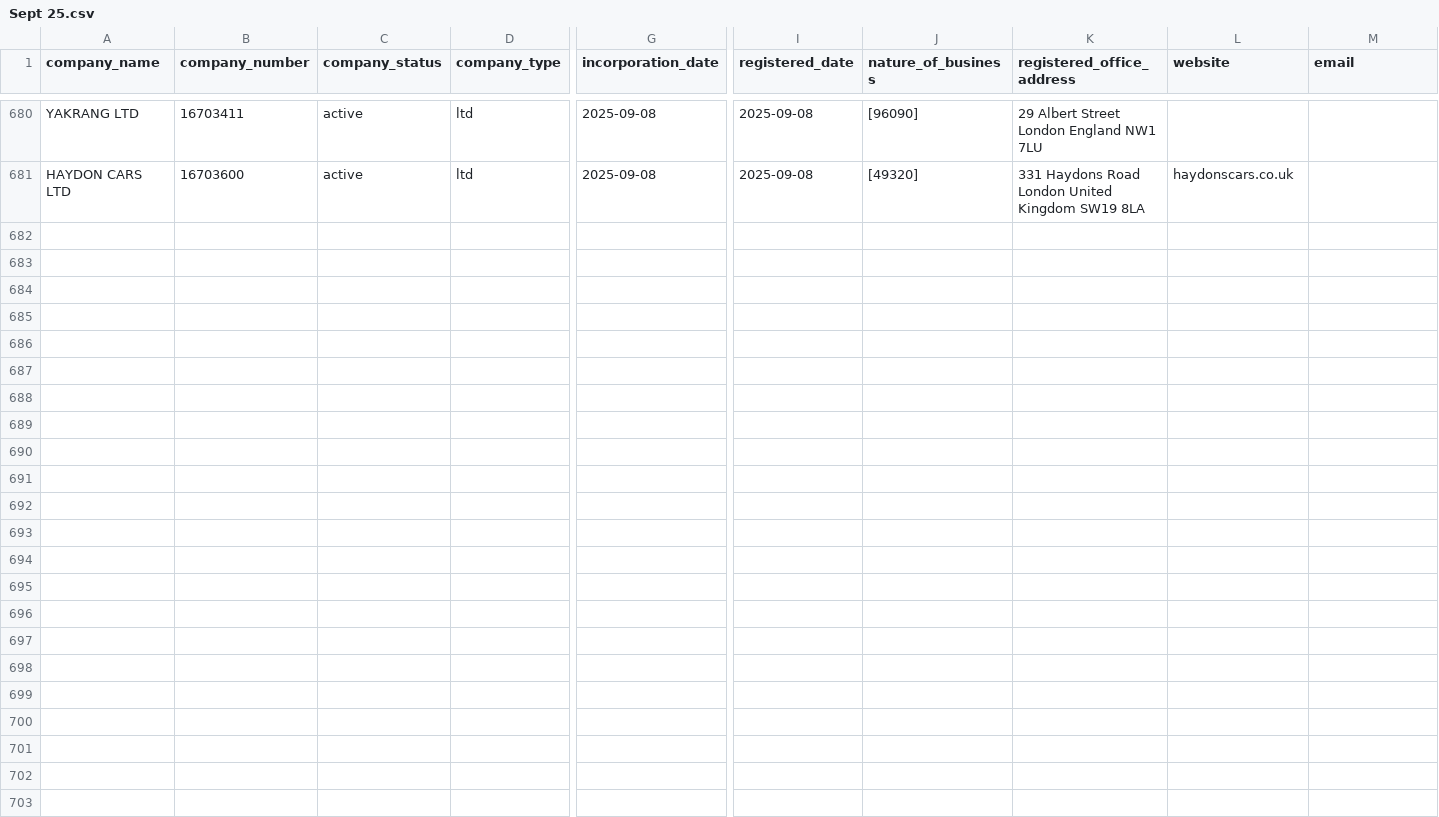
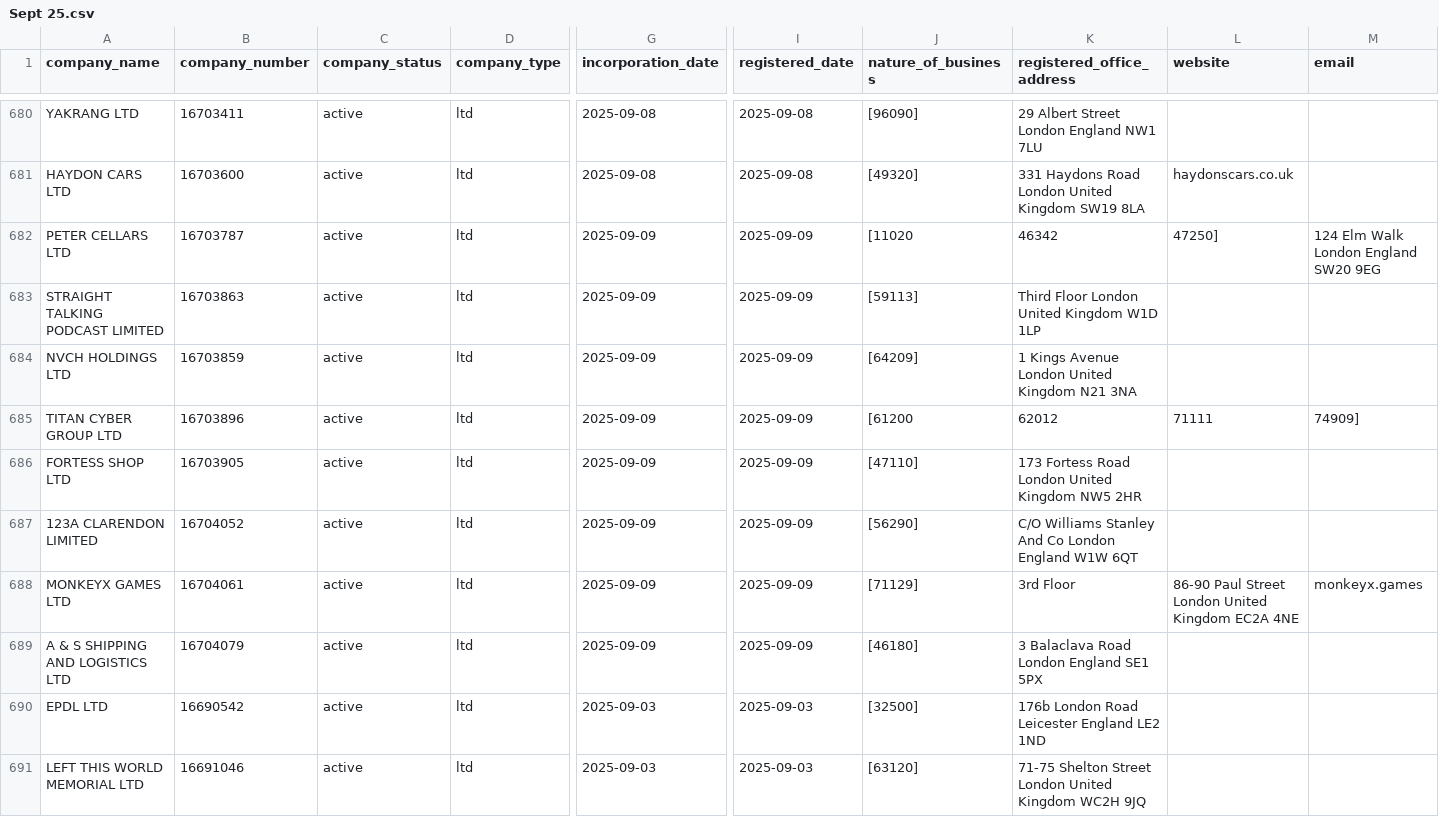
Before and after one commit to georgeunifi/George-Nicholson, a CSV file: London/Enriched/Sept 25.csv, drawn as a sheet; only a part is shown, gaps mark what is left out; rows hold the shown columns only; the diff covers the shown part only; the diff names each change by its address in the sheet, - before the commit and + after, or states it on an @@ line.

```diff
--- a/London/Enriched/Sept 25.csv
+++ b/London/Enriched/Sept 25.csv
+row 682: PETER CELLARS LTD | 16703787 | active | ltd | 2025-09-09 | 2025-09-09 | [11020 | 46342 | 47250] | 124 Elm Walk London England SW20 9EG
+row 683: STRAIGHT TALKING PODCAST LIMITED | 16703863 | active | ltd | 2025-09-09 | 2025-09-09 | [59113] | Third Floor London United Kingdom W1D 1LP
+row 684: NVCH HOLDINGS LTD | 16703859 | active | ltd | 2025-09-09 | 2025-09-09 | [64209] | 1 Kings Avenue London United Kingdom N21 3NA
+row 685: TITAN CYBER GROUP LTD | 16703896 | active | ltd | 2025-09-09 | 2025-09-09 | [61200 | 62012 | 71111 | 74909]
+row 686: FORTESS SHOP LTD | 16703905 | active | ltd | 2025-09-09 | 2025-09-09 | [47110] | 173 Fortess Road London United Kingdom NW5 2HR
+row 687: 123A CLARENDON LIMITED | 16704052 | active | ltd | 2025-09-09 | 2025-09-09 | [56290] | C/O Williams Stanley And Co London England W1W 6QT
+row 688: MONKEYX GAMES LTD | 16704061 | active | ltd | 2025-09-09 | 2025-09-09 | [71129] | 3rd Floor | 86-90 Paul Street London United Kingdom EC2A 4NE | monkeyx.games
+row 689: A & S SHIPPING AND LOGISTICS LTD | 16704079 | active | ltd | 2025-09-09 | 2025-09-09 | [46180] | 3 Balaclava Road London England SE1 5PX
+row 690: EPDL LTD | 16690542 | active | ltd | 2025-09-03 | 2025-09-03 | [32500] | 176b London Road Leicester England LE2 1ND
+row 691: LEFT THIS WORLD MEMORIAL LTD | 16691046 | active | ltd | 2025-09-03 | 2025-09-03 | [63120] | 71-75 Shelton Street London United Kingdom WC2H 9JQ
```
Also changed, not shown: 10 added rows elsewhere in this file.
